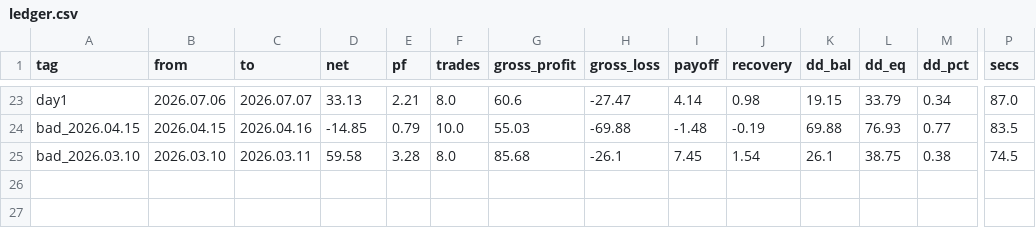
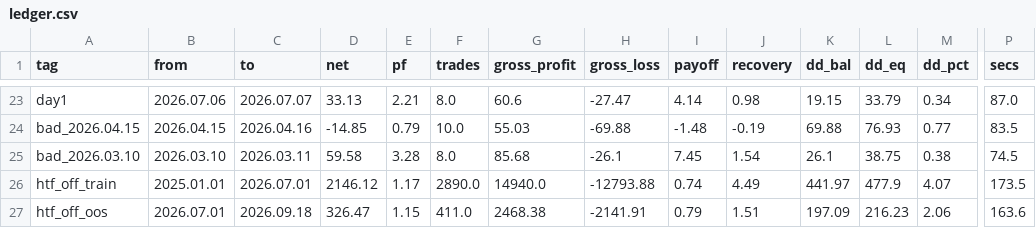
Before and after one commit to champ-patyatawee/ea-model, a CSV file: opt/ledger.csv, drawn as a sheet; only a part is shown, gaps mark what is left out; rows hold the shown columns only; the diff names each change by its address in the sheet, - before the commit and + after, or states it on an @@ line.

Commit message:
v4.83: HTF trend filter + daily direction lock (both default OFF)
Tested in docker mt5 and found not to improve net:
- HTF EMA filter harmful: train +2146->+435, OOS +326->+128
- daily direction lock neutral: train +2146->+2046(N2)/+2128(N3), OOS ->+311/+275
Kept as inputs for future study; defaults OFF to keep max net.

```diff
--- a/opt/ledger.csv
+++ b/opt/ledger.csv
+row 26: htf_off_train | 2025.01.01 | 2026.07.01 | 2146.12 | 1.17 | 2890.0 | 14940.0 | -12793.88 | 0.74 | 4.49 | 441.97 | 477.9 | 4.07 | 173.5
+row 27: htf_off_oos | 2026.07.01 | 2026.09.18 | 326.47 | 1.15 | 411.0 | 2468.38 | -2141.91 | 0.79 | 1.51 | 197.09 | 216.23 | 2.06 | 163.6
```
Also changed, not shown: 5 other files.
